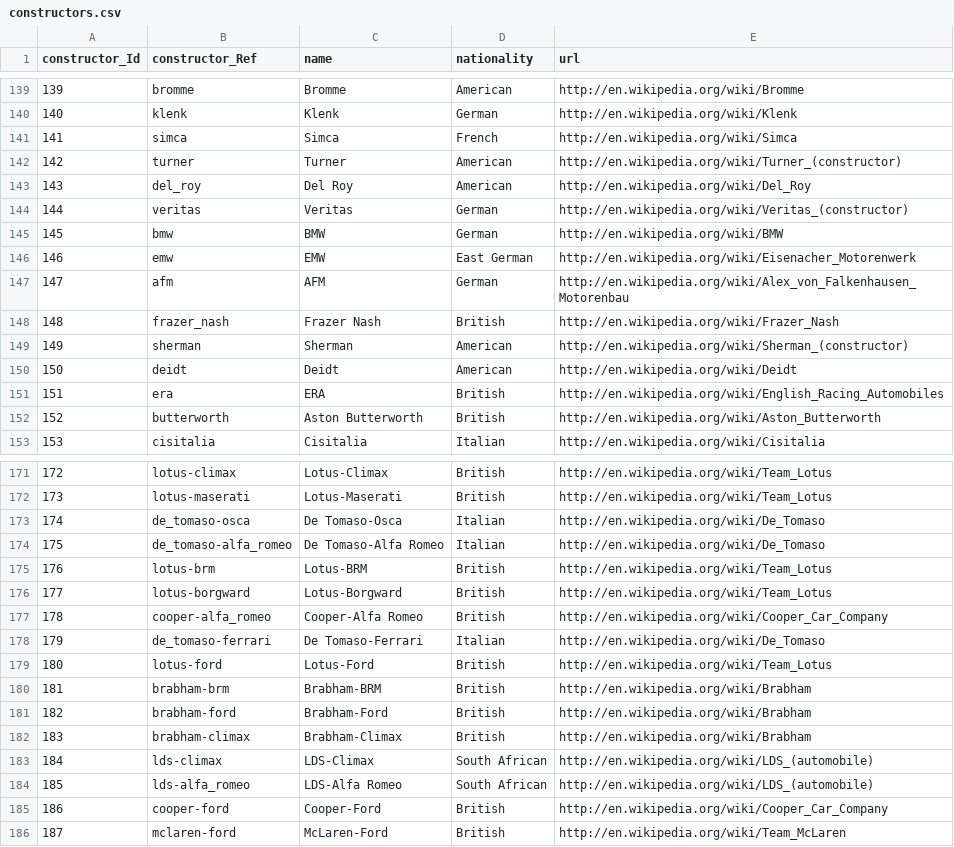
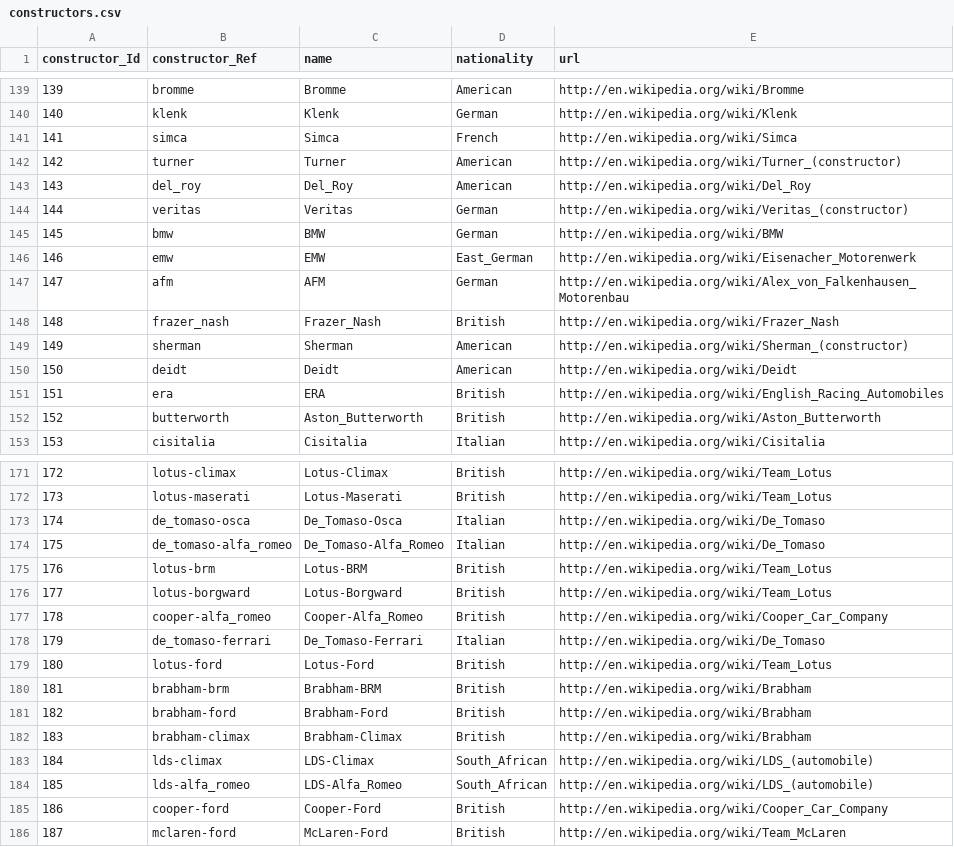
Before and after one commit to ChubbyAlpacca/burnfieldStats, a CSV file: src/main/resources/db/static/constructors.csv, drawn as a sheet; only a part is shown, gaps mark what is left out; the diff covers the shown part only.

```diff
--- a/src/main/resources/db/static/constructors.csv
+++ b/src/main/resources/db/static/constructors.csv
@@ -142,8 +142,8 @@ constructor_Id,constructor_Ref,name,nationality,url
 142,"turner","Turner","American","http://en.wikipedia.org/wiki/Turner_(constructor)"
-143,"del_roy","Del Roy","American","http://en.wikipedia.org/wiki/Del_Roy"
+143,"del_roy","Del_Roy","American","http://en.wikipedia.org/wiki/Del_Roy"
 144,"veritas","Veritas","German","http://en.wikipedia.org/wiki/Veritas_(constructor)"
 145,"bmw","BMW","German","http://en.wikipedia.org/wiki/BMW"
-146,"emw","EMW","East German","http://en.wikipedia.org/wiki/Eisenacher_Motorenwerk"
+146,"emw","EMW","East_German","http://en.wikipedia.org/wiki/Eisenacher_Motorenwerk"
 147,"afm","AFM","German","http://en.wikipedia.org/wiki/Alex_von_Falkenhausen_Motorenbau"
-148,"frazer_nash","Frazer Nash","British","http://en.wikipedia.org/wiki/Frazer_Nash"
+148,"frazer_nash","Frazer_Nash","British","http://en.wikipedia.org/wiki/Frazer_Nash"
 149,"sherman","Sherman","American","http://en.wikipedia.org/wiki/Sherman_(constructor)"
@@ -151,3 +151,3 @@ constructor_Id,constructor_Ref,name,nationality,url
 151,"era","ERA","British","http://en.wikipedia.org/wiki/English_Racing_Automobiles"
-152,"butterworth","Aston Butterworth","British","http://en.wikipedia.org/wiki/Aston_Butterworth"
+152,"butterworth","Aston_Butterworth","British","http://en.wikipedia.org/wiki/Aston_Butterworth"
 153,"cisitalia","Cisitalia","Italian","http://en.wikipedia.org/wiki/Cisitalia"
@@ -172,8 +172,8 @@ constructor_Id,constructor_Ref,name,nationality,url
 173,"lotus-maserati","Lotus-Maserati","British","http://en.wikipedia.org/wiki/Team_Lotus"
-174,"de_tomaso-osca","De Tomaso-Osca","Italian","http://en.wikipedia.org/wiki/De_Tomaso"
-175,"de_tomaso-alfa_romeo","De Tomaso-Alfa Romeo","Italian","http://en.wikipedia.org/wiki/De_Tomaso"
+174,"de_tomaso-osca","De_Tomaso-Osca","Italian","http://en.wikipedia.org/wiki/De_Tomaso"
+175,"de_tomaso-alfa_romeo","De_Tomaso-Alfa_Romeo","Italian","http://en.wikipedia.org/wiki/De_Tomaso"
 176,"lotus-brm","Lotus-BRM","British","http://en.wikipedia.org/wiki/Team_Lotus"
 177,"lotus-borgward","Lotus-Borgward","British","http://en.wikipedia.org/wiki/Team_Lotus"
-178,"cooper-alfa_romeo","Cooper-Alfa Romeo","British","http://en.wikipedia.org/wiki/Cooper_Car_Company"
-179,"de_tomaso-ferrari","De Tomaso-Ferrari","Italian","http://en.wikipedia.org/wiki/De_Tomaso"
+178,"cooper-alfa_romeo","Cooper-Alfa_Romeo","British","http://en.wikipedia.org/wiki/Cooper_Car_Company"
+179,"de_tomaso-ferrari","De_Tomaso-Ferrari","Italian","http://en.wikipedia.org/wiki/De_Tomaso"
 180,"lotus-ford","Lotus-Ford","British","http://en.wikipedia.org/wiki/Team_Lotus"
@@ -182,4 +182,4 @@ constructor_Id,constructor_Ref,name,nationality,url
 183,"brabham-climax","Brabham-Climax","British","http://en.wikipedia.org/wiki/Brabham"
-184,"lds-climax","LDS-Climax","South African","http://en.wikipedia.org/wiki/LDS_(automobile)"
-185,"lds-alfa_romeo","LDS-Alfa Romeo","South African","http://en.wikipedia.org/wiki/LDS_(automobile)"
+184,"lds-climax","LDS-Climax","South_African","http://en.wikipedia.org/wiki/LDS_(automobile)"
+185,"lds-alfa_romeo","LDS-Alfa_Romeo","South_African","http://en.wikipedia.org/wiki/LDS_(automobile)"
 186,"cooper-ford","Cooper-Ford","British","http://en.wikipedia.org/wiki/Cooper_Car_Company"
```
Also changed, not shown: 28 edited cells elsewhere in this file, 35 other files.
